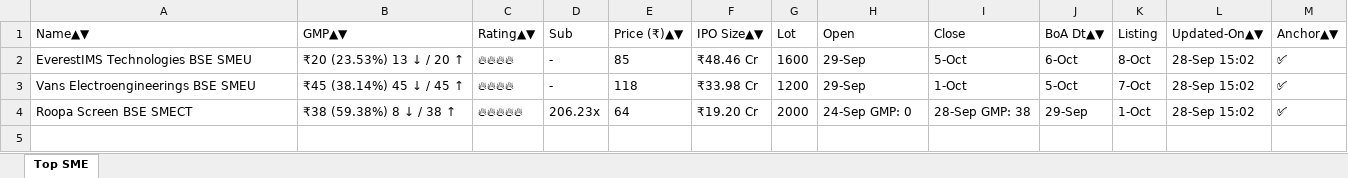
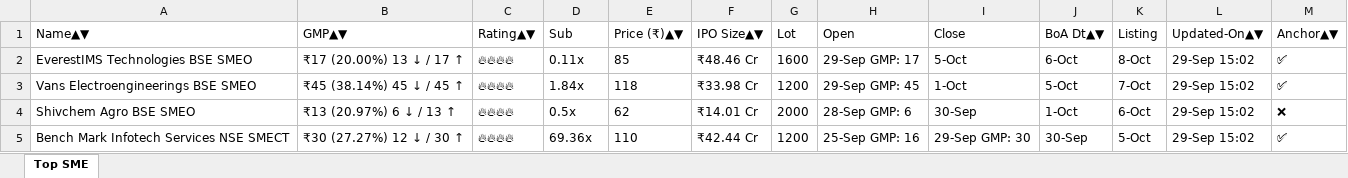
Before and after one commit to ayushpdkushwaha1/ipo-gmp-bot, an Excel workbook: files/SME_IPOs.xlsx, sheet Top SME, drawn as a sheet; values as stored, in another font and other column widths than the file's, no borders; removed rows and columns are numbered as before the commit, all else as after; the diff names each change by its address in the sheet, - before the commit and + after, or states it on an @@ line.

```diff
--- a/files/SME_IPOs.xlsx (sheet Top SME)
+++ b/files/SME_IPOs.xlsx (sheet Top SME)
-A2 (Name▲▼): EverestIMS Technologies BSE SMEU
+A2 (Name▲▼): EverestIMS Technologies BSE SMEO
-B2 (GMP▲▼): ₹20 (23.53%) 13 ↓ / 20 ↑
+B2 (GMP▲▼): ₹17 (20.00%) 13 ↓ / 17 ↑
-D2 (Sub): -
+D2 (Sub): 0.11x
-H2 (Open): 29-Sep
+H2 (Open): 29-Sep GMP: 17
-L2:L3 (Updated-On▲▼): 28-Sep 15:02
+L2:L3 (Updated-On▲▼): 29-Sep 15:02
-A3 (Name▲▼): Vans Electroengineerings BSE SMEU
+A3 (Name▲▼): Vans Electroengineerings BSE SMEO
-D3 (Sub): -
+D3 (Sub): 1.84x
-H3 (Open): 29-Sep
+H3 (Open): 29-Sep GMP: 45
-row 4: Roopa Screen BSE SMECT | ₹38 (59.38%) 8 ↓ / 38 ↑ | 🔥🔥🔥🔥🔥 | 206.23x | 64 | ₹19.20 Cr | 2000 | 24-Sep GMP: 0 | 28-Sep GMP: 38 | 29-Sep | 1-Oct | 28-Sep 15:02 | ✅
+row 4: Shivchem Agro BSE SMEO | ₹13 (20.97%) 6 ↓ / 13 ↑ | 🔥🔥🔥🔥 | 0.5x | 62 | ₹14.01 Cr | 2000 | 28-Sep GMP: 6 | 30-Sep | 1-Oct | 6-Oct | 29-Sep 15:02 | ❌
+row 5: Bench Mark Infotech Services NSE SMECT | ₹30 (27.27%) 12 ↓ / 30 ↑ | 🔥🔥🔥🔥 | 69.36x | 110 | ₹42.44 Cr | 1200 | 25-Sep GMP: 16 | 29-Sep GMP: 30 | 30-Sep | 5-Oct | 29-Sep 15:02 | ✅
```
Also changed, not shown: files/Mainboard_IPOs.xlsx, files/gmp.xlsx, 2 other files.
